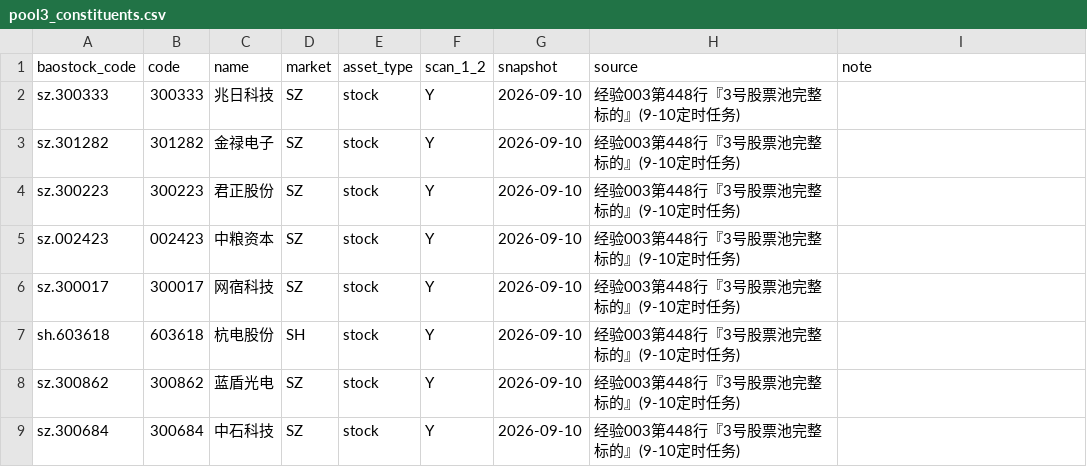
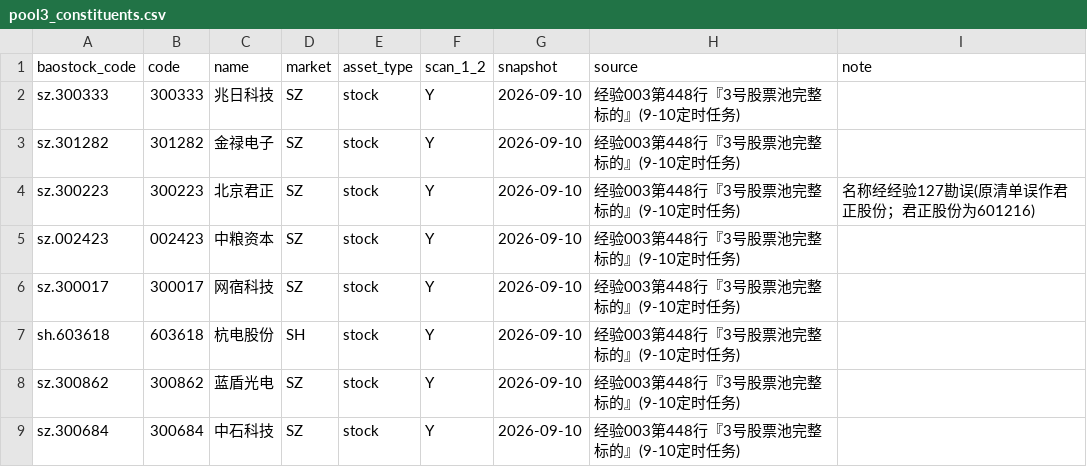
Before and after one commit to byte886/astock-quant, a CSV file: config/pool3_constituents.csv, drawn as a sheet; only a part is shown.

```diff
--- a/config/pool3_constituents.csv
+++ b/config/pool3_constituents.csv
@@ -3,3 +3,3 @@ sz.300333,300333,兆日科技,SZ,stock,Y,2026-09-10,经验003第448行『3号股
 sz.301282,301282,金禄电子,SZ,stock,Y,2026-09-10,经验003第448行『3号股票池完整标的』(9-10定时任务),
-sz.300223,300223,君正股份,SZ,stock,Y,2026-09-10,经验003第448行『3号股票池完整标的』(9-10定时任务),
+sz.300223,300223,北京君正,SZ,stock,Y,2026-09-10,经验003第448行『3号股票池完整标的』(9-10定时任务),名称经经验127勘误(原清单误作君正股份；君正股份为601216)
 sz.002423,002423,中粮资本,SZ,stock,Y,2026-09-10,经验003第448行『3号股票池完整标的』(9-10定时任务),
```
Also changed, not shown: 21 other files.
